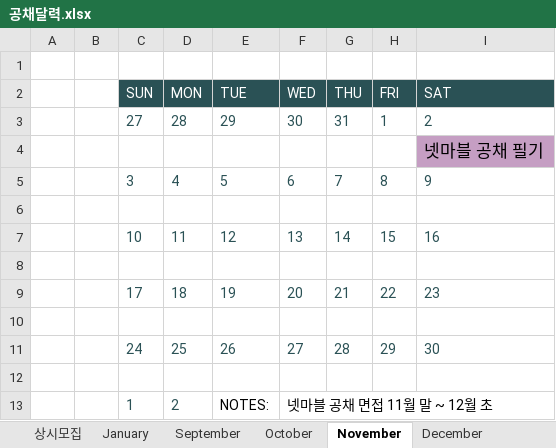
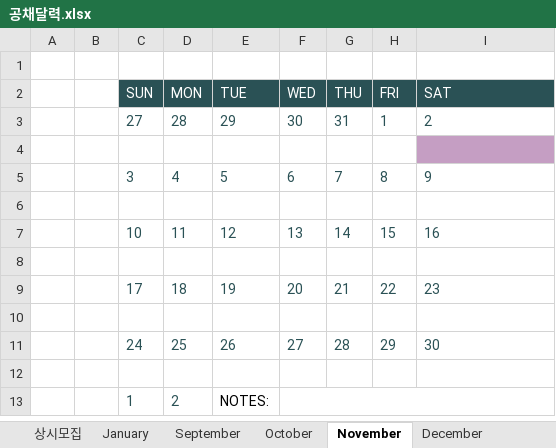
Before and after one commit to GogleEarth/Pills-Fighter, an Excel workbook: 포트폴리오/윤도균/공채달력.xlsx, sheet November, drawn as a sheet; values as stored, in another font and other column widths than the file's, no borders; charts and pictures and conditional formats not drawn; the diff names each change by its address in the sheet, - before the commit and + after, or states it on an @@ line.

```diff
--- a/포트폴리오/윤도균/공채달력.xlsx (sheet November)
+++ b/포트폴리오/윤도균/공채달력.xlsx (sheet November)
-I4 (SAT): 넷마블 공채 필기
+I4 (SAT): (empty)
-F13 (WED): 넷마블 공채 면접 11월 말 ~ 12월 초
+F13 (WED): (empty)
```
Also changed, not shown: sheet October, sheet September, sheet 상시모집, sheet December, 3 other files.
